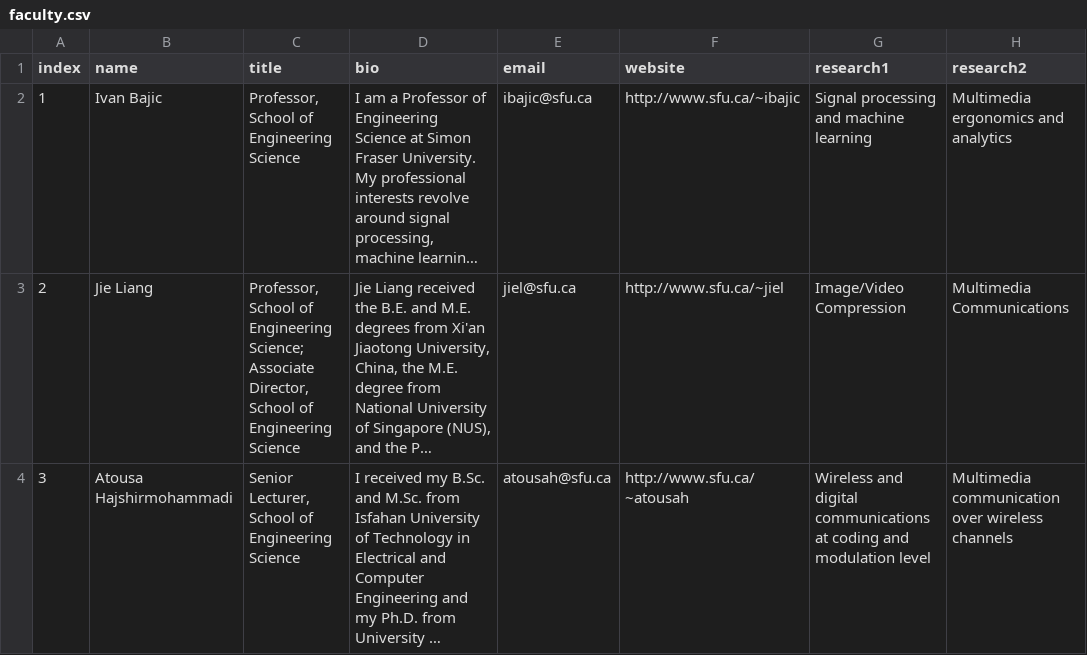
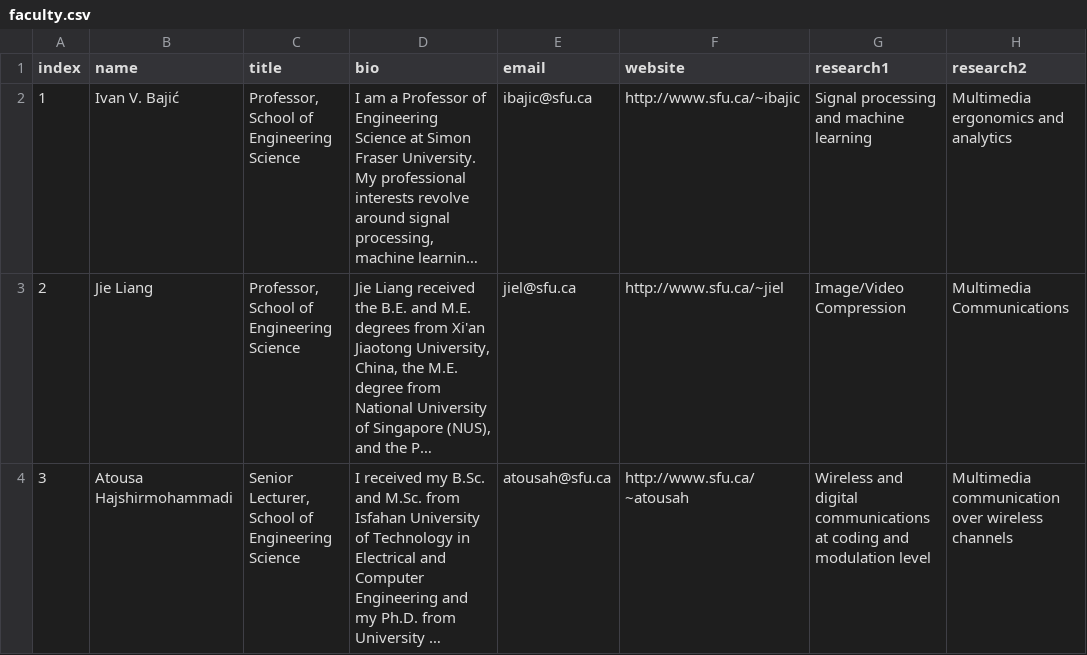
Before and after one commit to aleereza/multimedialab, a CSV file: website/src/data/faculty.csv, drawn as a sheet; only a part is shown; long unchanged cells end in …; the diff names each change by its address in the sheet, - before the commit and + after, or states it on an @@ line.

```diff
--- a/website/src/data/faculty.csv
+++ b/website/src/data/faculty.csv
-B2 (name): Ivan Bajic
+B2 (name): Ivan V. Bajić
-C3 (title): …of Engineering Science; Associate Director, School of Engineering Science
+C3 (title): …of Engineering Science
```
Also changed, not shown: 12 other files.
